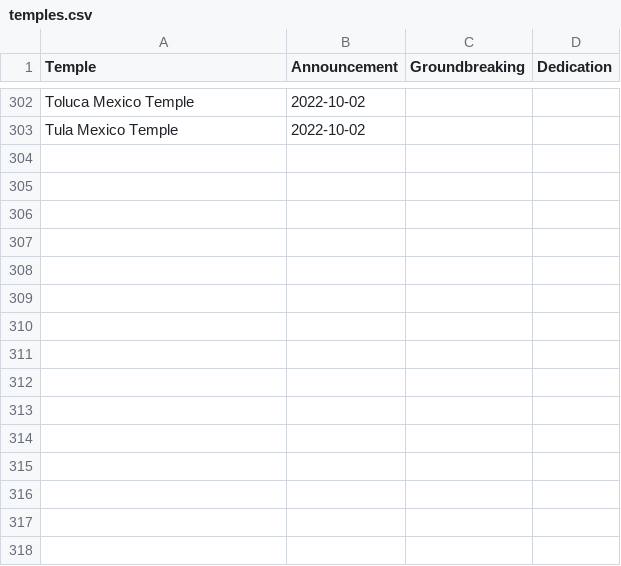
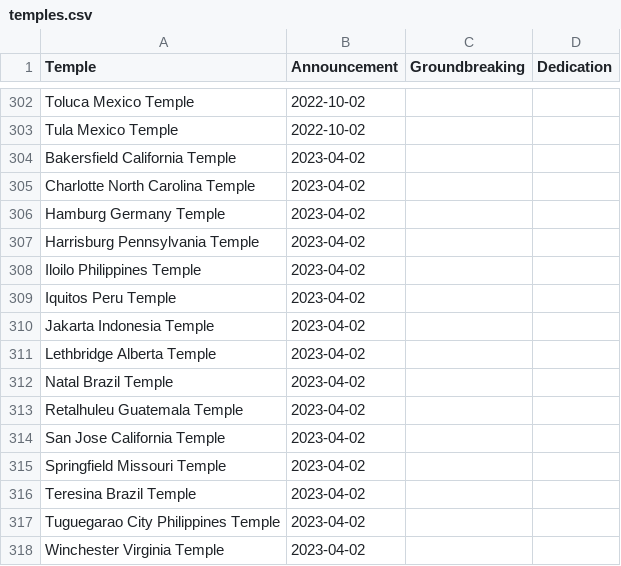
Before and after one commit to ldsstatistics/LDS-Statistics-Dashboard, a CSV file: data/temples.csv, drawn as a sheet; only a part is shown, gaps mark what is left out.

Commit message:
Update temples

```diff
--- a/data/temples.csv
+++ b/data/temples.csv
@@ -303 +303,16 @@ Toluca Mexico Temple,2022-10-02,,
 Tula Mexico Temple,2022-10-02,,
+Bakersfield California Temple,2023-04-02,,
+Charlotte North Carolina Temple,2023-04-02,,
+Hamburg Germany Temple,2023-04-02,,
+Harrisburg Pennsylvania Temple,2023-04-02,,
+Iloilo Philippines Temple,2023-04-02,,
+Iquitos Peru Temple,2023-04-02,,
+Jakarta Indonesia Temple,2023-04-02,,
+Lethbridge Alberta Temple,2023-04-02,,
+Natal Brazil Temple,2023-04-02,,
+Retalhuleu Guatemala Temple,2023-04-02,,
+San Jose California Temple,2023-04-02,,
+Springfield Missouri Temple,2023-04-02,,
+Teresina Brazil Temple,2023-04-02,,
+Tuguegarao City Philippines Temple,2023-04-02,,
+Winchester Virginia Temple,2023-04-02,,
```
